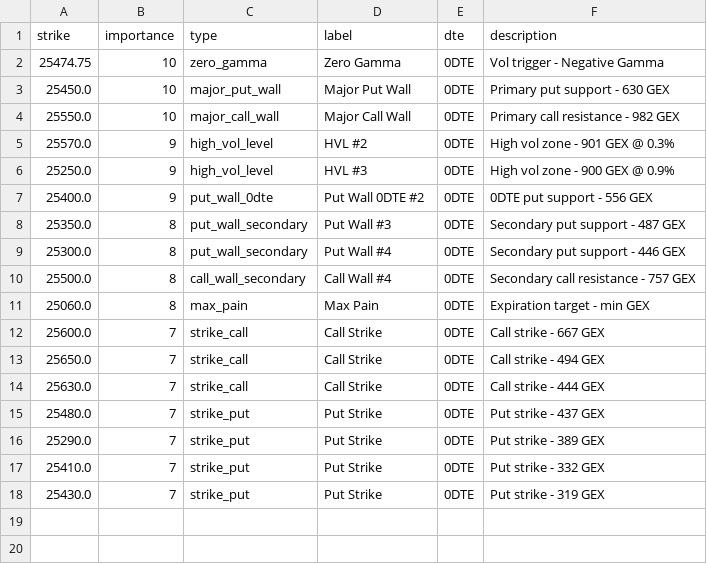
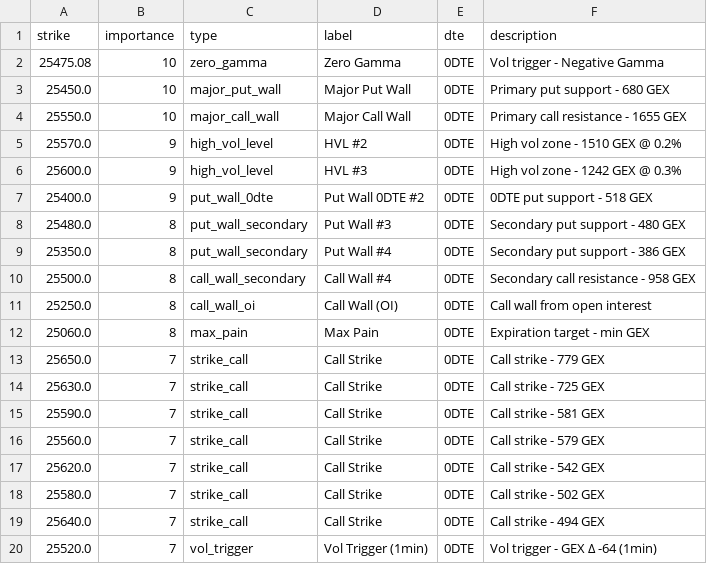
Before and after one commit to enzocosson/gex-levels-manual, a CSV file: nq_gex_full.csv, drawn as a sheet.

```diff
--- a/nq_gex_full.csv
+++ b/nq_gex_full.csv
@@ -1,18 +1,20 @@
 strike,importance,type,label,dte,description
-25474.75,10,zero_gamma,Zero Gamma,0DTE,Vol trigger - Negative Gamma
-25450.0,10,major_put_wall,Major Put Wall,0DTE,Primary put support - 630 GEX
-25550.0,10,major_call_wall,Major Call Wall,0DTE,Primary call resistance - 982 GEX
-25570.0,9,high_vol_level,HVL #2,0DTE,High vol zone - 901 GEX @ 0.3%
-25250.0,9,high_vol_level,HVL #3,0DTE,High vol zone - 900 GEX @ 0.9%
-25400.0,9,put_wall_0dte,Put Wall 0DTE #2,0DTE,0DTE put support - 556 GEX
-25350.0,8,put_wall_secondary,Put Wall #3,0DTE,Secondary put support - 487 GEX
-25300.0,8,put_wall_secondary,Put Wall #4,0DTE,Secondary put support - 446 GEX
-25500.0,8,call_wall_secondary,Call Wall #4,0DTE,Secondary call resistance - 757 GEX
+25475.08,10,zero_gamma,Zero Gamma,0DTE,Vol trigger - Negative Gamma
+25450.0,10,major_put_wall,Major Put Wall,0DTE,Primary put support - 680 GEX
+25550.0,10,major_call_wall,Major Call Wall,0DTE,Primary call resistance - 1655 GEX
+25570.0,9,high_vol_level,HVL #2,0DTE,High vol zone - 1510 GEX @ 0.2%
+25600.0,9,high_vol_level,HVL #3,0DTE,High vol zone - 1242 GEX @ 0.3%
+25400.0,9,put_wall_0dte,Put Wall 0DTE #2,0DTE,0DTE put support - 518 GEX
+25480.0,8,put_wall_secondary,Put Wall #3,0DTE,Secondary put support - 480 GEX
+25350.0,8,put_wall_secondary,Put Wall #4,0DTE,Secondary put support - 386 GEX
+25500.0,8,call_wall_secondary,Call Wall #4,0DTE,Secondary call resistance - 958 GEX
+25250.0,8,call_wall_oi,Call Wall (OI),0DTE,Call wall from open interest
 25060.0,8,max_pain,Max Pain,0DTE,Expiration target - min GEX
-25600.0,7,strike_call,Call Strike,0DTE,Call strike - 667 GEX
-25650.0,7,strike_call,Call Strike,0DTE,Call strike - 494 GEX
-25630.0,7,strike_call,Call Strike,0DTE,Call strike - 444 GEX
-25480.0,7,strike_put,Put Strike,0DTE,Put strike - 437 GEX
-25290.0,7,strike_put,Put Strike,0DTE,Put strike - 389 GEX
-25410.0,7,strike_put,Put Strike,0DTE,Put strike - 332 GEX
-25430.0,7,strike_put,Put Strike,0DTE,Put strike - 319 GEX
+25650.0,7,strike_call,Call Strike,0DTE,Call strike - 779 GEX
+25630.0,7,strike_call,Call Strike,0DTE,Call strike - 725 GEX
+25590.0,7,strike_call,Call Strike,0DTE,Call strike - 581 GEX
+25560.0,7,strike_call,Call Strike,0DTE,Call strike - 579 GEX
+25620.0,7,strike_call,Call Strike,0DTE,Call strike - 542 GEX
+25580.0,7,strike_call,Call Strike,0DTE,Call strike - 502 GEX
+25640.0,7,strike_call,Call Strike,0DTE,Call strike - 494 GEX
+25520.0,7,vol_trigger,Vol Trigger (1min),0DTE,Vol trigger - GEX Δ -64 (1min)
```
Also changed, not shown: es_gex_full.csv, es_gex_one.csv, 5 other files.
